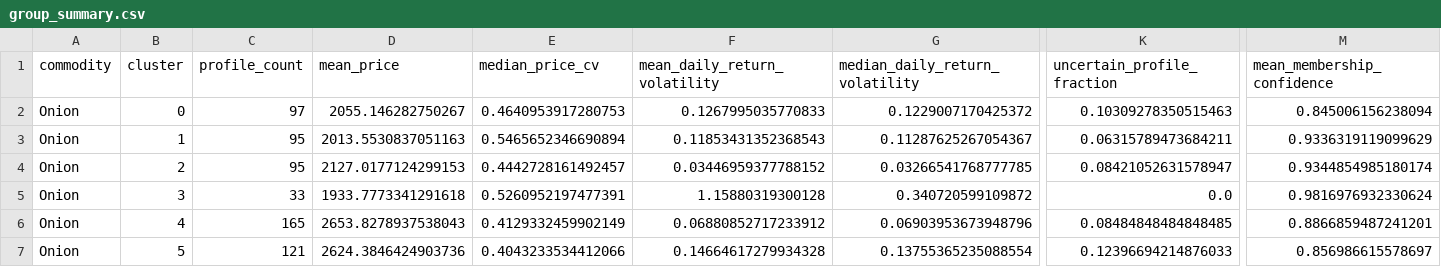
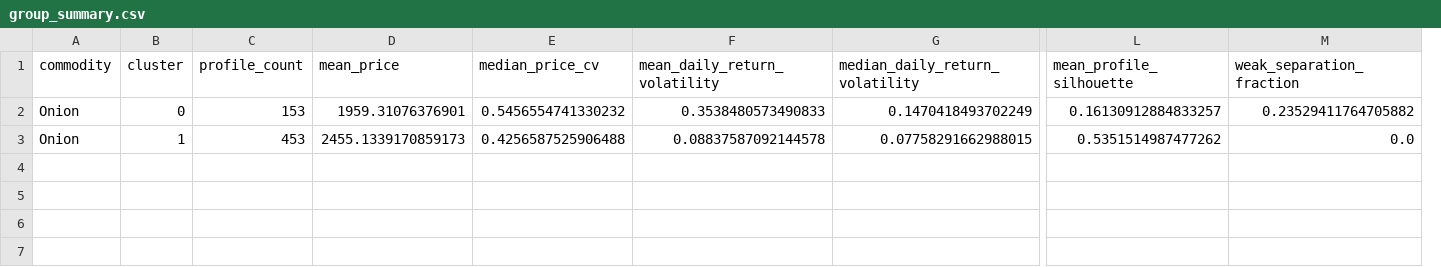
Before and after one commit to dhruvvvgg/bde-assignment, a CSV file: validation/mandi/onion/group_summary.csv, drawn as a sheet; only a part is shown, gaps mark what is left out; removed rows and columns are numbered as before the commit, all else as after; rows hold the shown columns only; the diff covers the shown part only; the diff names each change by its address in the sheet, - before the commit and + after, or states it on an @@ line.

Commit message:
Restore K-means for all three commodities and retain pipeline corrections

```diff
--- a/validation/mandi/onion/group_summary.csv
+++ b/validation/mandi/onion/group_summary.csv
-column K (uncertain_profile_fraction), rows 2-3: 0.10309278350515463 | 0.06315789473684211
+column L (mean_profile_silhouette), rows 2-3: 0.16130912884833257 | 0.5351514987477262
-M1: mean_membership_confidence
+M1: weak_separation_fraction
-C2 (profile_count): 97
+C2 (profile_count): 153
-D2 (mean_price): 2055.146282750267
+D2 (mean_price): 1959.31076376901
-E2 (median_price_cv): 0.4640953917280753
+E2 (median_price_cv): 0.5456554741330232
-F2 (mean_daily_return_volatility): 0.1267995035770833
+F2 (mean_daily_return_volatility): 0.3538480573490833
-G2 (median_daily_return_volatility): 0.1229007170425372
+G2 (median_daily_return_volatility): 0.1470418493702249
-M2 (weak_separation_fraction): 0.845006156238094
+M2 (weak_separation_fraction): 0.23529411764705882
-C3 (profile_count): 95
+C3 (profile_count): 453
-D3 (mean_price): 2013.5530837051163
+D3 (mean_price): 2455.1339170859173
-E3 (median_price_cv): 0.5465652346690894
+E3 (median_price_cv): 0.4256587525906488
-F3 (mean_daily_return_volatility): 0.11853431352368543
+F3 (mean_daily_return_volatility): 0.08837587092144578
-G3 (median_daily_return_volatility): 0.11287625267054367
+G3 (median_daily_return_volatility): 0.07758291662988015
-M3 (weak_separation_fraction): 0.9336319119099629
+M3 (weak_separation_fraction): 0.0
-row 4: Onion | 2 | 95 | 2127.0177124299153 | 0.4442728161492457 | 0.03446959377788152 | 0.03266541768777785 | 0.08421052631578947 | 0.9344854985180174
-row 5: Onion | 3 | 33 | 1933.7773341291618 | 0.5260952197477391 | 1.15880319300128 | 0.340720599109872 | 0.0 | 0.9816976932330624
-row 6: Onion | 4 | 165 | 2653.8278937538043 | 0.4129332459902149 | 0.06880852717233912 | 0.06903953673948796 | 0.08484848484848485 | 0.8866859487241201
-row 7: Onion | 5 | 121 | 2624.3846424903736 | 0.4043233534412066 | 0.14664617279934328 | 0.13755365235088554 | 0.12396694214876033 | 0.856986615578697
```
Also changed, not shown: 10 edited cells elsewhere in this file, validation/mandi/commodity_overview.csv, validation/mandi/potato/group_stability.csv, 55 other files.
